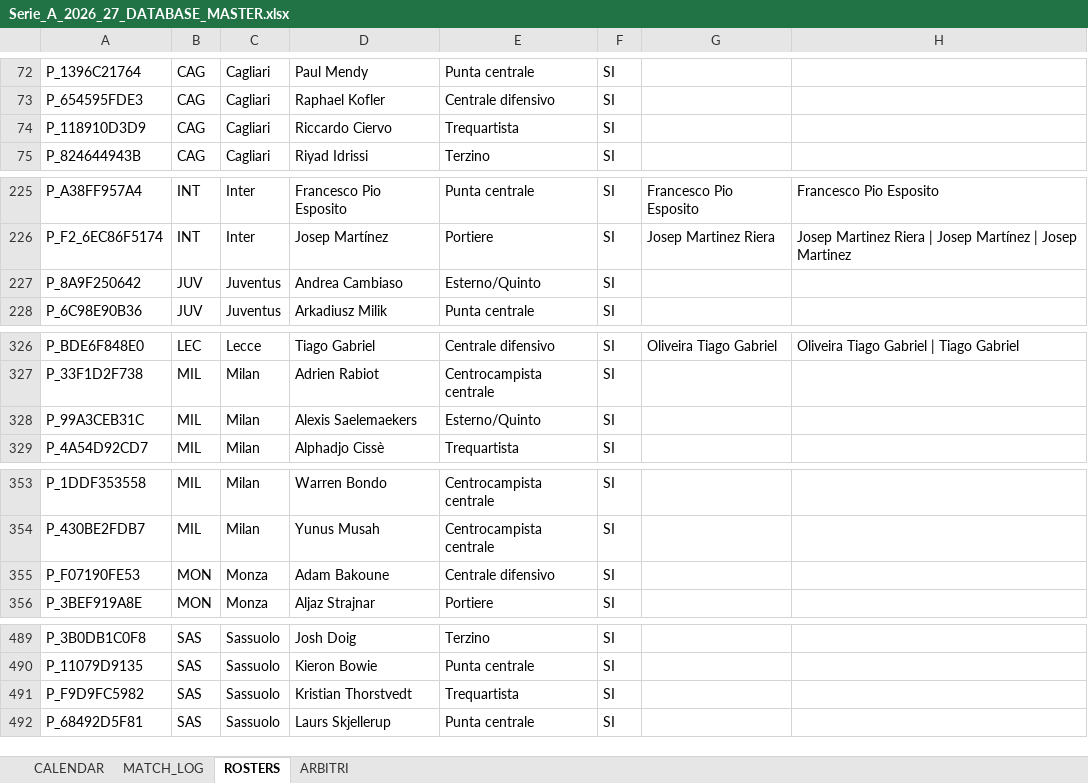
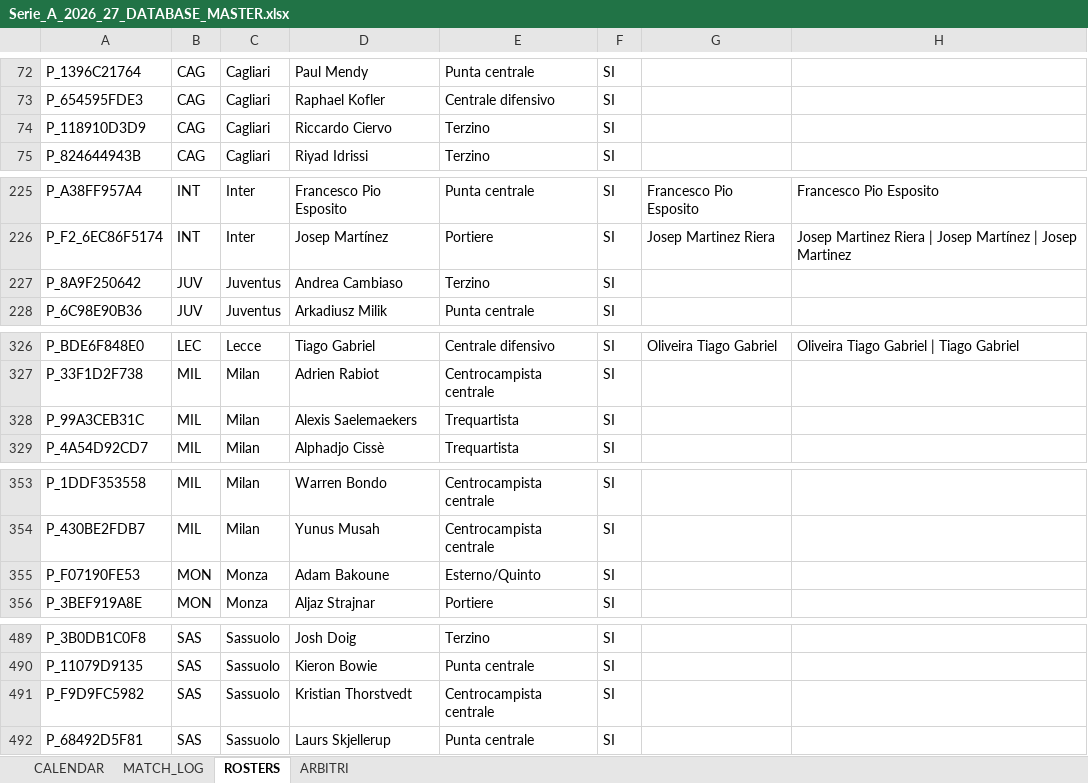
Before and after one commit to desantism505-lang/serie-a-tool, an Excel workbook: Serie_A_2026_27_DATABASE_MASTER.xlsx, sheet ROSTERS, drawn as a sheet; only a part is shown, gaps mark what is left out; values as stored, in another font and other column widths than the file's, no borders; the diff covers the shown part only; the diff names each change by its address in the sheet, - before the commit and + after, or states it on an @@ line.

```diff
--- a/Serie_A_2026_27_DATABASE_MASTER.xlsx (sheet ROSTERS)
+++ b/Serie_A_2026_27_DATABASE_MASTER.xlsx (sheet ROSTERS)
-E74: Trequartista
+E74: Terzino
-E227: Esterno/Quinto
+E227: Terzino
-E328: Esterno/Quinto
+E328: Trequartista
-E355: Centrale difensivo
+E355: Esterno/Quinto
-E491: Trequartista
+E491: Centrocampista centrale
```
Also changed, not shown: 1 added row and 7 edited cells elsewhere in this sheet, sheet MATCH_LOG, sheet ARBITRI, sheet CALENDAR, 1 other file.
